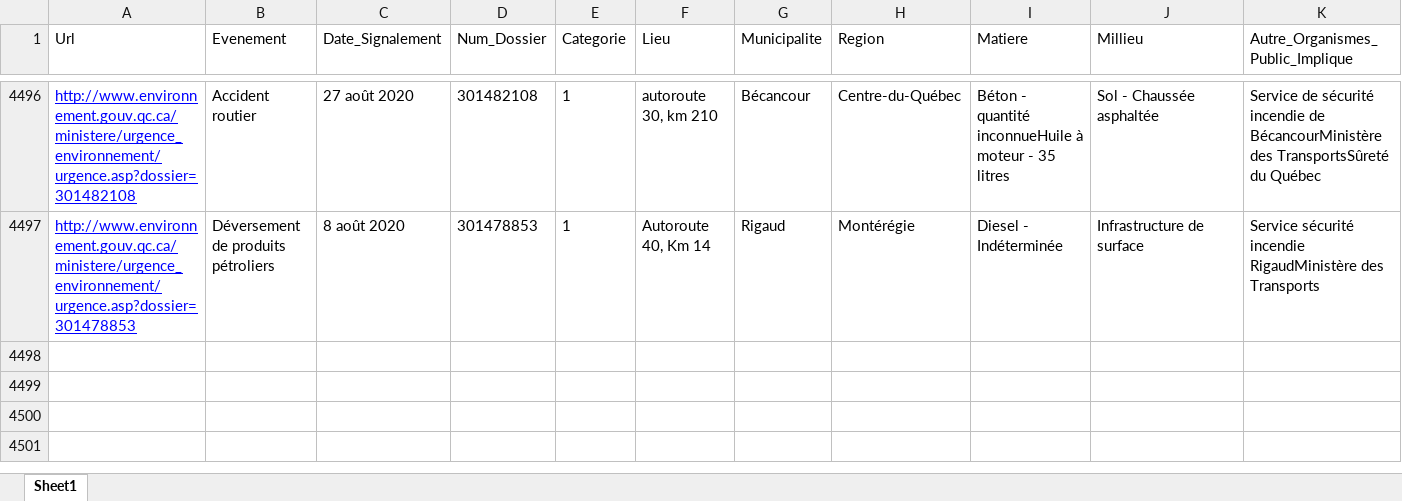
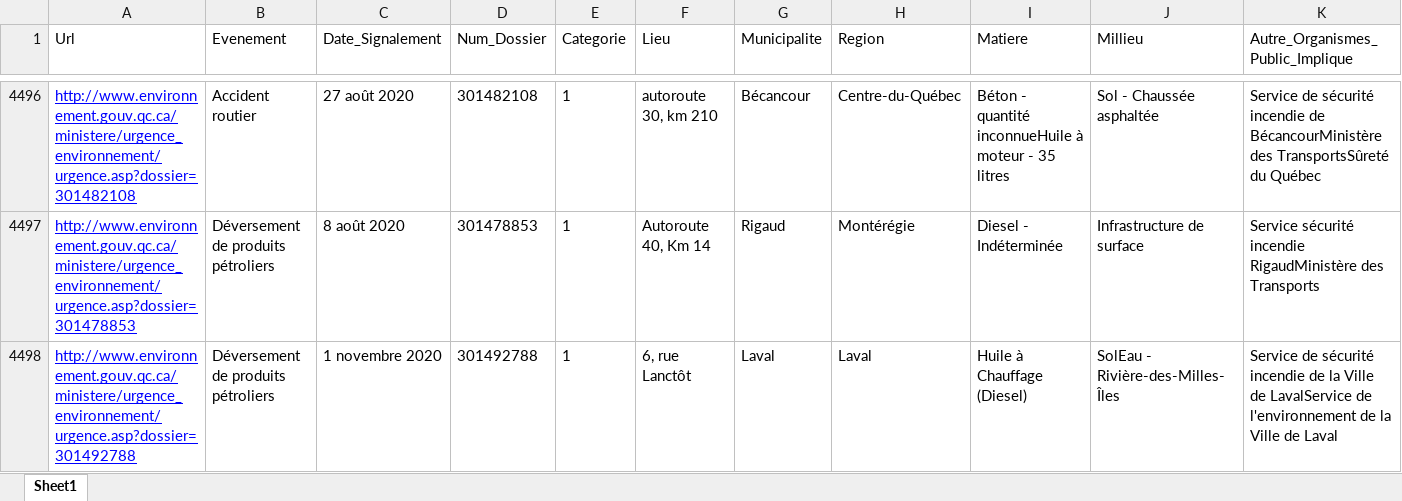
Before and after one commit to tristanlatr/Interventions-Urgence-Environnement-Quebec, an Excel workbook: Data/InterventionsUrgenceEnvironnementQuebec.json.xlsx, sheet Sheet1, drawn as a sheet; only a part is shown, gaps mark what is left out; values as stored, in another font and other column widths than the file's, no borders; rows hold the shown columns only; the diff names each change by its address in the sheet, - before the commit and + after, or states it on an @@ line.

```diff
--- a/Data/InterventionsUrgenceEnvironnementQuebec.json.xlsx (sheet Sheet1)
+++ b/Data/InterventionsUrgenceEnvironnementQuebec.json.xlsx (sheet Sheet1)
+row 4498: http://www.environnement.gouv.qc.ca/ministere/urgence_environnement/urgence.asp?dossier=301492788 | Déversement de produits pétroliers | 1 novembre 2020 | 301492788 | 1 | 6, rue Lanctôt | Laval | Laval | Huile à Chauffage (Diesel) | SolEau - Rivière-des-Milles-Îles | Service de sécurité incendie de la Ville de LavalService de l'environnement de la Ville de Laval
```
Also changed, not shown: 1 other file.
